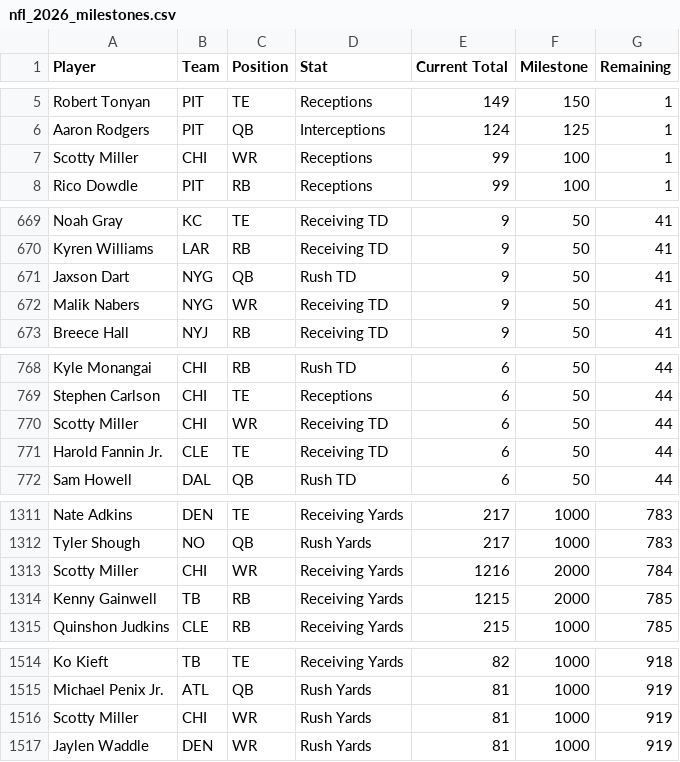
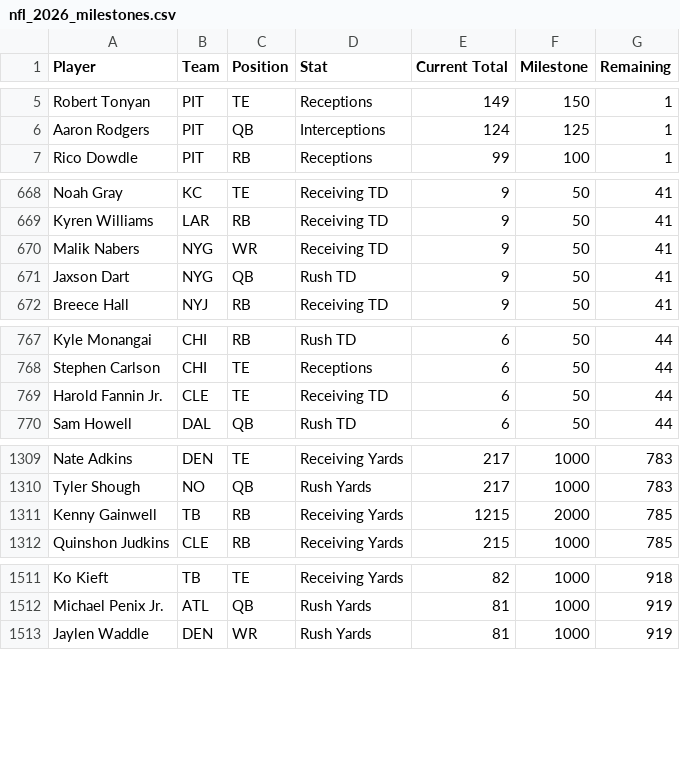
Before and after one commit to HitByOne/nlfdashboard, a CSV file: site/data/nfl_2026_milestones.csv, drawn as a sheet; only a part is shown, gaps mark what is left out.

```diff
--- a/site/data/nfl_2026_milestones.csv
+++ b/site/data/nfl_2026_milestones.csv
@@ -6,3 +6,2 @@ Robert Tonyan,PIT,TE,Receptions,149,150,1
 Aaron Rodgers,PIT,QB,Interceptions,124,125,1
-Scotty Miller,CHI,WR,Receptions,99,100,1
 Rico Dowdle,PIT,RB,Receptions,99,100,1
@@ -670,4 +669,4 @@ Noah Gray,KC,TE,Receiving TD,9,50,41
 Kyren Williams,LAR,RB,Receiving TD,9,50,41
-Jaxson Dart,NYG,QB,Rush TD,9,50,41
 Malik Nabers,NYG,WR,Receiving TD,9,50,41
+Jaxson Dart,NYG,QB,Rush TD,9,50,41
 Breece Hall,NYJ,RB,Receiving TD,9,50,41
@@ -769,3 +768,2 @@ Kyle Monangai,CHI,RB,Rush TD,6,50,44
 Stephen Carlson,CHI,TE,Receptions,6,50,44
-Scotty Miller,CHI,WR,Receiving TD,6,50,44
 Harold Fannin Jr.,CLE,TE,Receiving TD,6,50,44
@@ -1312,3 +1310,2 @@ Nate Adkins,DEN,TE,Receiving Yards,217,1000,783
 Tyler Shough,NO,QB,Rush Yards,217,1000,783
-Scotty Miller,CHI,WR,Receiving Yards,1216,2000,784
 Kenny Gainwell,TB,RB,Receiving Yards,1215,2000,785
@@ -1515,3 +1512,2 @@ Ko Kieft,TB,TE,Receiving Yards,82,1000,918
 Michael Penix Jr.,ATL,QB,Rush Yards,81,1000,919
-Scotty Miller,CHI,WR,Rush Yards,81,1000,919
 Jaylen Waddle,DEN,WR,Rush Yards,81,1000,919
```
Also changed, not shown: site/data/nfl_2026_injury_report.csv, site/data/nfl_2026_upcoming_matchups.csv, 1 other file.
